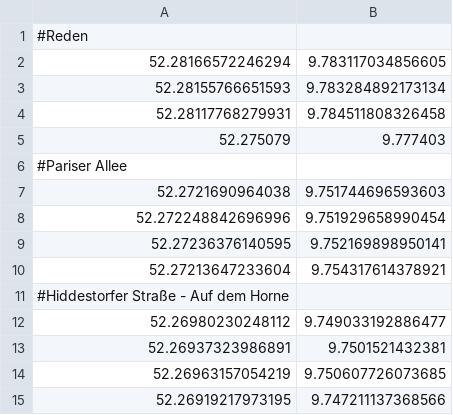
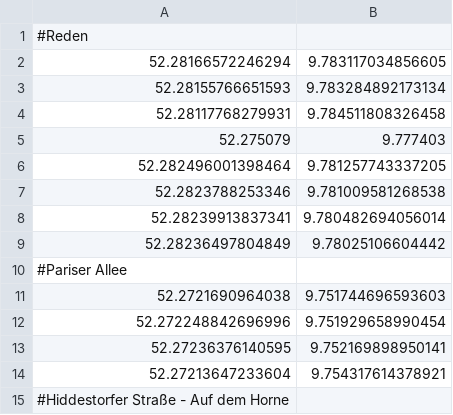
Before and after one commit to foxandfeature/trashtracker, a CSV file: locations.csv, drawn as a sheet; only a part is shown; the shorter side is filled out with more unchanged rows.

```diff
--- a/locations.csv
+++ b/locations.csv
@@ -5,2 +5,6 @@
 52.275079;9.777403
+52.282496001398464;9.781257743337205
+52.2823788253346;9.781009581268538
+52.28239913837341;9.780482694056014
+52.28236497804849;9.78025106604442
 #Pariser Allee
```
Also changed, not shown: 2 other files.
